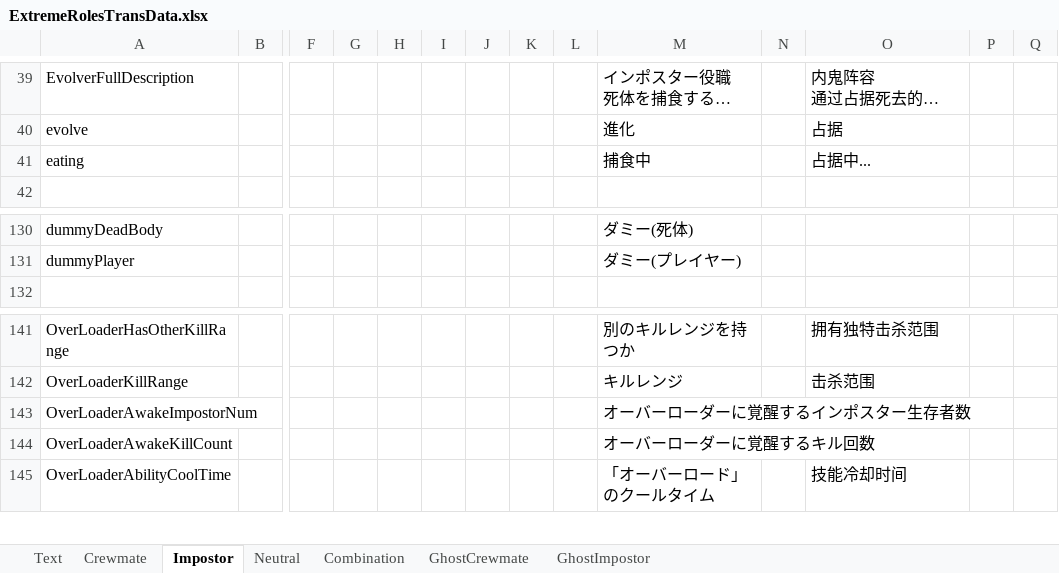
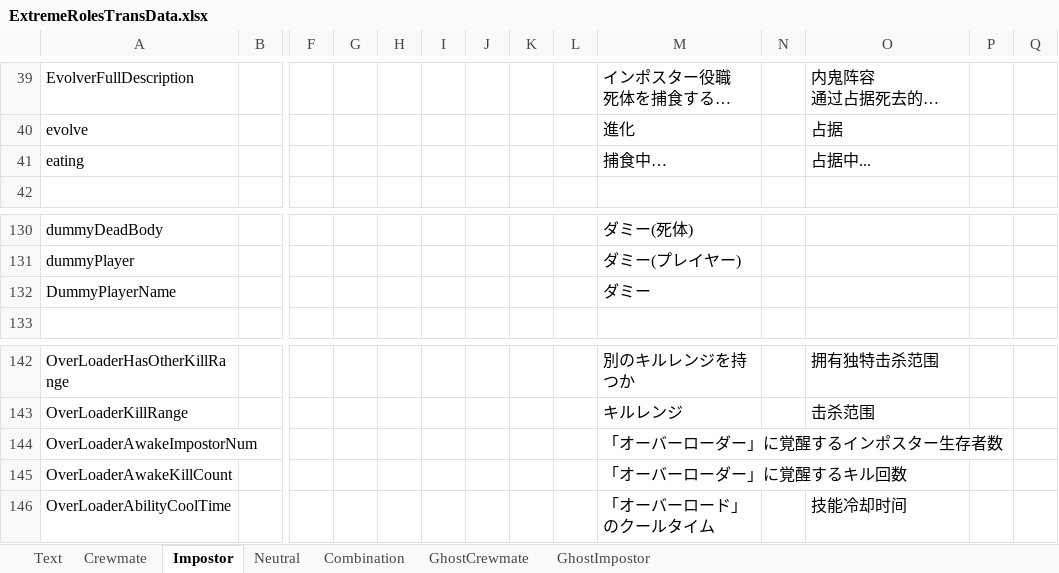
Before and after one commit to yukieiji/ExtremeRoles, an Excel workbook: ExtremeRolesTransData.xlsx, sheet Impostor, drawn as a sheet; only a part is shown, gaps mark what is left out; long unchanged cells end in …; values as stored, in another font and other column widths than the file's, no borders; addresses are those after the commit; rows hold the shown columns only; the diff names each change by its address in the sheet, - before the commit and + after, or states it on an @@ line.

Commit message:
update:trans data

```diff
--- a/ExtremeRolesTransData.xlsx (sheet Impostor)
+++ b/ExtremeRolesTransData.xlsx (sheet Impostor)
-M41: 捕食中
+M41: 捕食中…
+row 132: DummyPlayerName |  |  |  |  |  |  |  |  | ダミー
-M144: オーバーローダーに覚醒するインポスター生存者数
+M144: 「オーバーローダー」に覚醒するインポスター生存者数
-M145: オーバーローダーに覚醒するキル回数
+M145: 「オーバーローダー」に覚醒するキル回数
```
